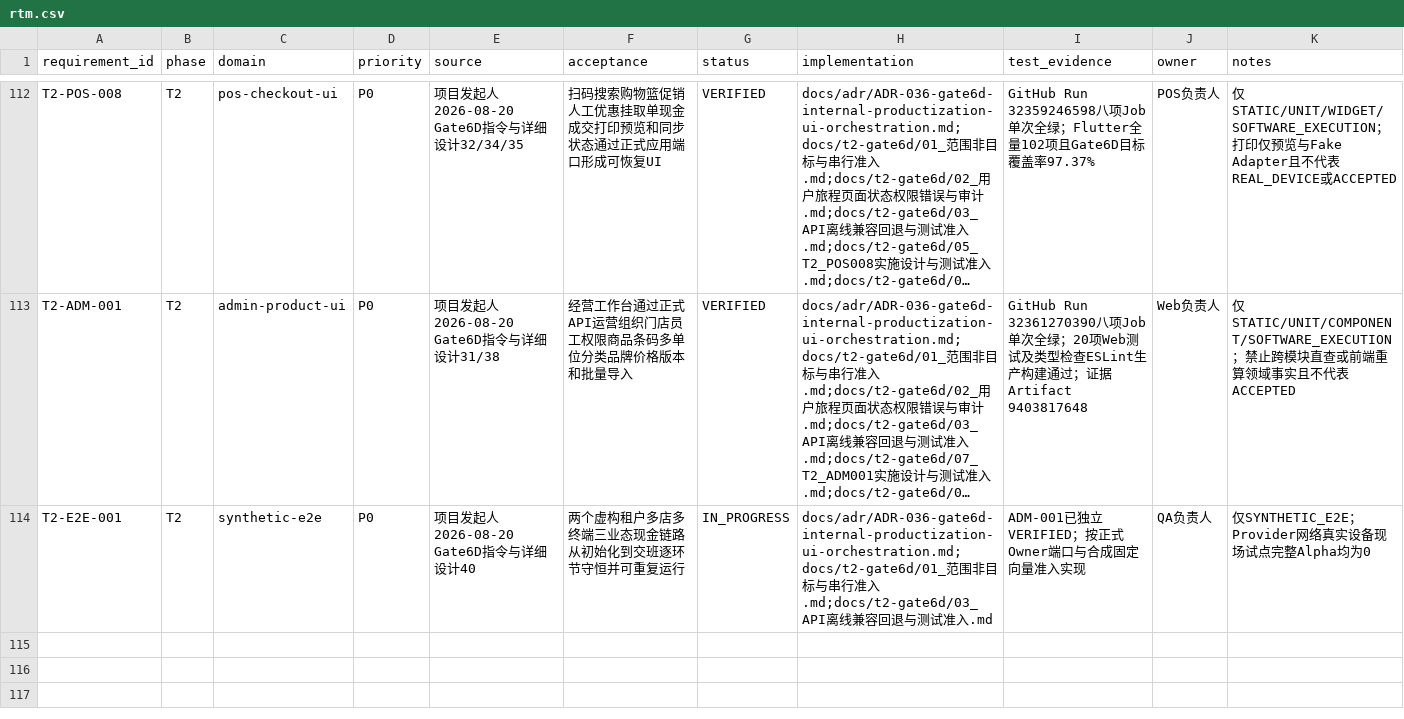
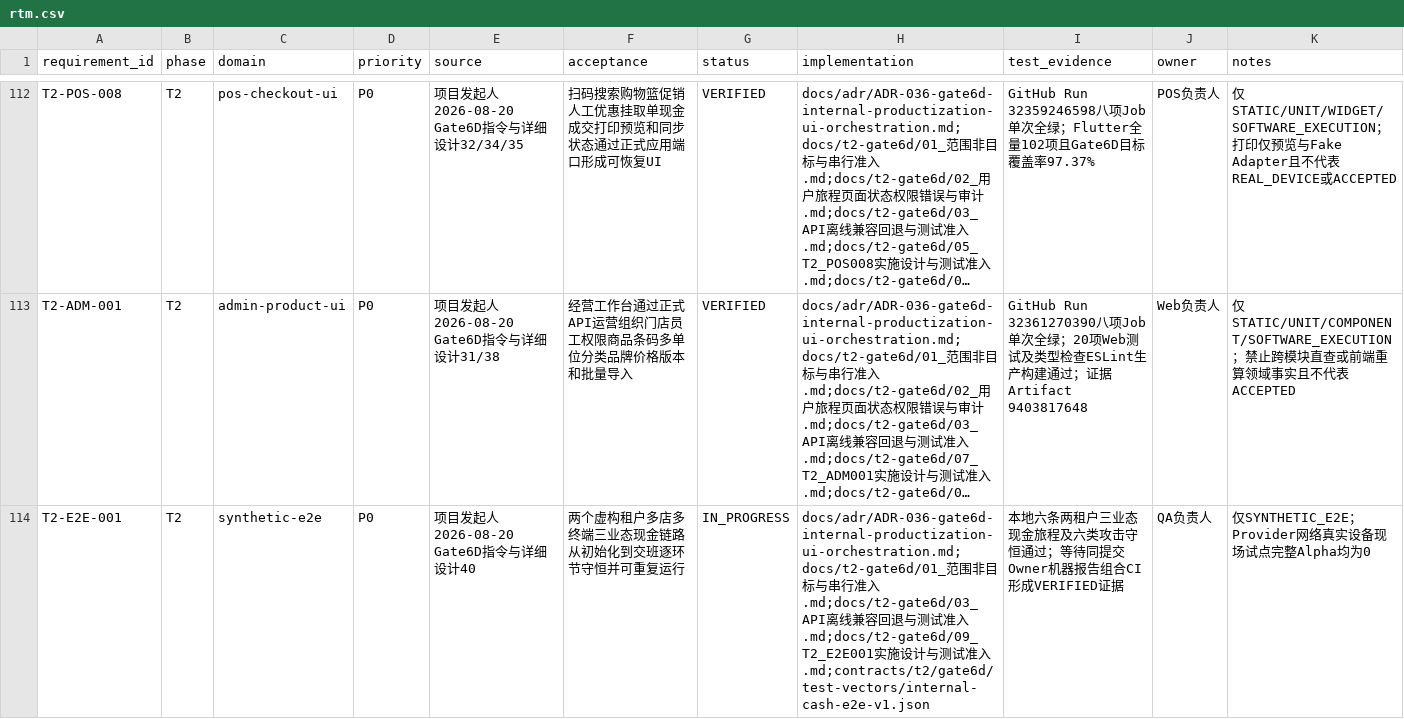
Before and after one commit to eiven-xxw/jshPOS, a CSV file: docs/governance/rtm.csv, drawn as a sheet; only a part is shown, gaps mark what is left out; long unchanged cells end in …; the diff names each change by its address in the sheet, - before the commit and + after, or states it on an @@ line.

Commit message:
test(gate6d): compose internal cash E2E evidence

```diff
--- a/docs/governance/rtm.csv
+++ b/docs/governance/rtm.csv
-H114 (implementation): …准入.md
+H114 (implementation): …准入.md;docs/t2-gate6d/09_T2_E2E001实施设计与测试准入.md;contracts/t2/gate6d/test-vectors/internal-cash-e2e-v1.json
-I114 (test_evidence): ADM-001已独立VERIFIED；按正式Owner端口与合成固定向量准入实现
+I114 (test_evidence): 本地六条两租户三业态现金旅程及六类攻击守恒通过；等待同提交Owner机器报告组合CI形成VERIFIED证据
```
Also changed, not shown: 8 other files.
